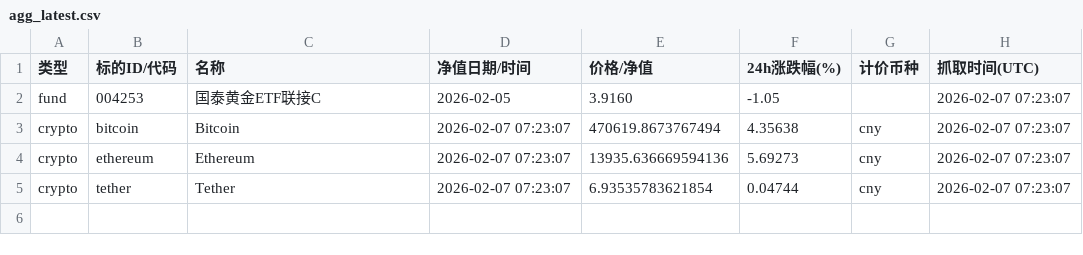
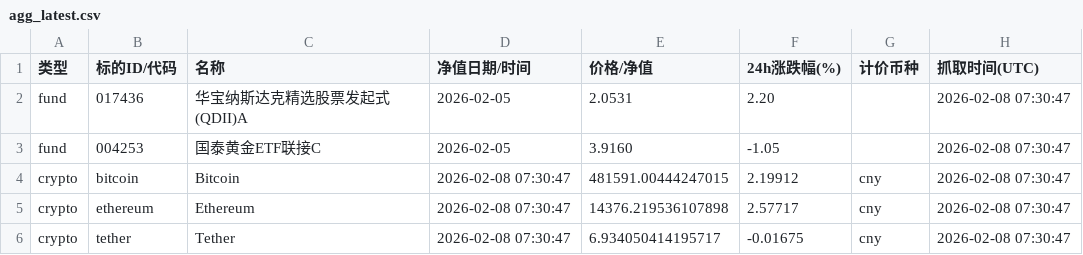
Before and after one commit to Vyenkor/portfolio, a CSV file: data/agg_latest.csv, drawn as a sheet.

```diff
--- a/data/agg_latest.csv
+++ b/data/agg_latest.csv
@@ -1,5 +1,6 @@
 类型,标的ID/代码,名称,净值日期/时间,价格/净值,24h涨跌幅(%),计价币种,抓取时间(UTC)
-fund,004253,国泰黄金ETF联接C,2026-02-05,3.9160,-1.05,,2026-02-07 07:23:07
-crypto,bitcoin,Bitcoin,2026-02-07 07:23:07,470619.8673767494,4.35638,cny,2026-02-07 07:23:07
-crypto,ethereum,Ethereum,2026-02-07 07:23:07,13935.636669594136,5.69273,cny,2026-02-07 07:23:07
-crypto,tether,Tether,2026-02-07 07:23:07,6.93535783621854,0.04744,cny,2026-02-07 07:23:07
+fund,017436,华宝纳斯达克精选股票发起式(QDII)A,2026-02-05,2.0531,2.20,,2026-02-08 07:30:47
+fund,004253,国泰黄金ETF联接C,2026-02-05,3.9160,-1.05,,2026-02-08 07:30:47
+crypto,bitcoin,Bitcoin,2026-02-08 07:30:47,481591.00444247015,2.19912,cny,2026-02-08 07:30:47
+crypto,ethereum,Ethereum,2026-02-08 07:30:47,14376.219536107898,2.57717,cny,2026-02-08 07:30:47
+crypto,tether,Tether,2026-02-08 07:30:47,6.934050414195717,-0.01675,cny,2026-02-08 07:30:47
```
Also changed, not shown: data/history.csv.
